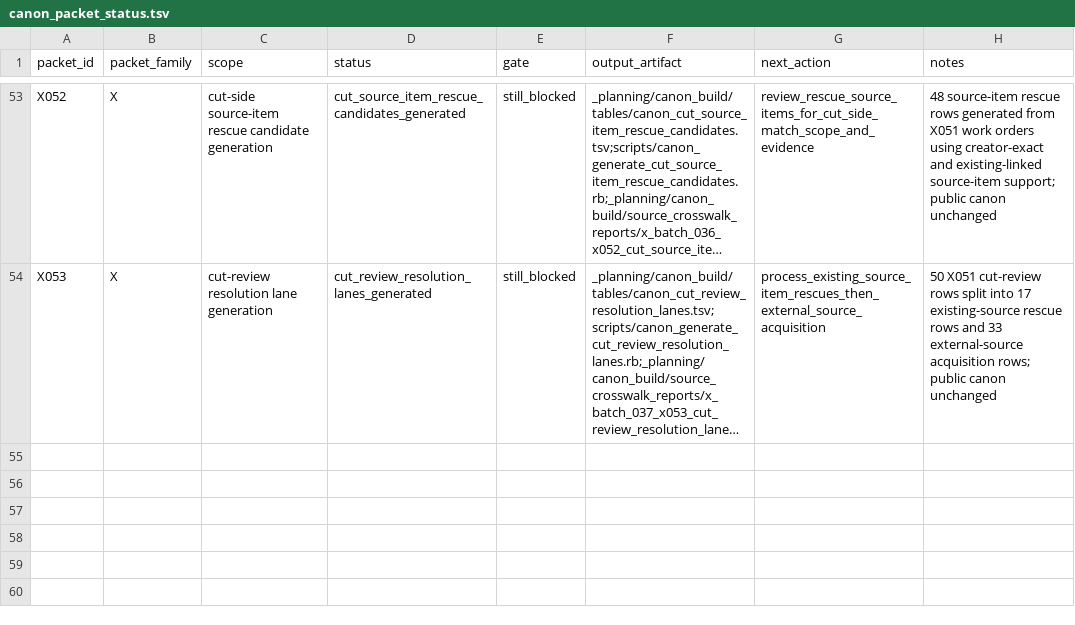
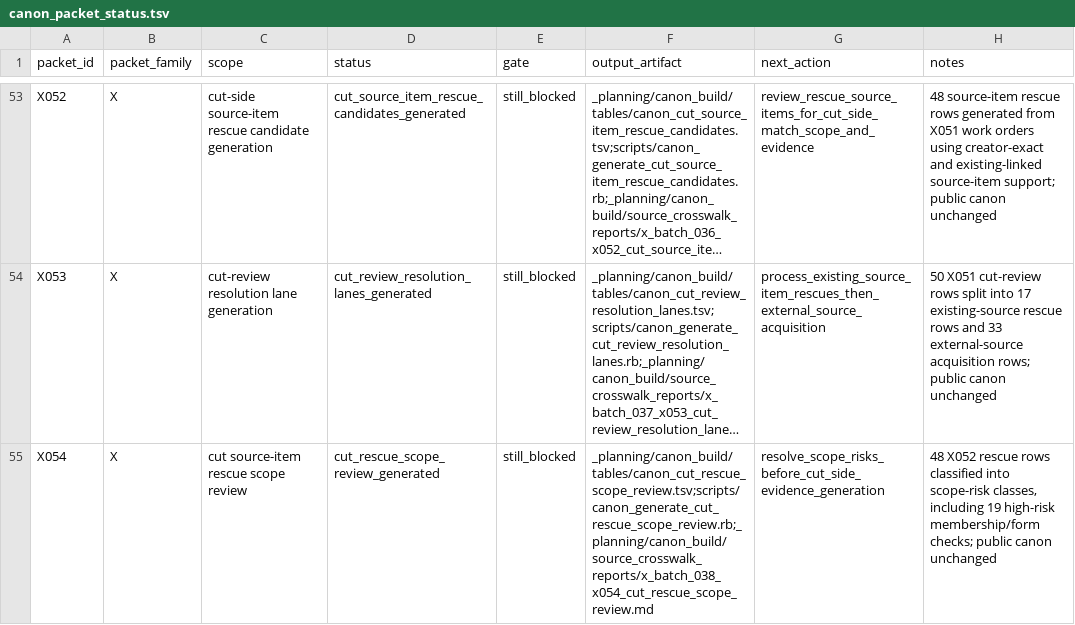
Before and after one commit to benjaminkramer50/benjaminkramer50.github.io, a TSV file: _planning/canon_build/tables/canon_packet_status.tsv, drawn as a sheet; only a part is shown, gaps mark what is left out; long unchanged cells end in …; the diff names each change by its address in the sheet, - before the commit and + after, or states it on an @@ line.

Commit message:
Generate X054 cut rescue scope review

```diff
--- a/_planning/canon_build/tables/canon_packet_status.tsv
+++ b/_planning/canon_build/tables/canon_packet_status.tsv
+row 55: X054 | X | cut source-item rescue scope review | cut_rescue_scope_review_generated | still_blocked | _planning/canon_build/tables/canon_cut_rescue_scope_review.tsv;scripts/canon_generate_cut_rescue_scope_review.rb;_planning/canon_build/source_crosswalk_reports/x_batch_038_x054_cut_rescue_scope_review.md | resolve_scope_risks_before_cut_side_evidence_generation | 48 X052 rescue rows classified into scope-risk classes, including 19 high-risk membership/form checks; public canon unchanged
```
Also changed, not shown: 9 other files.
